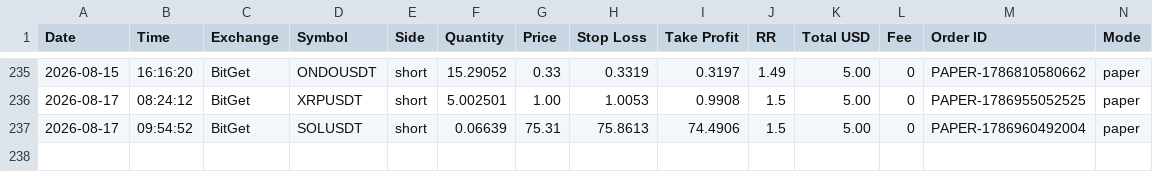
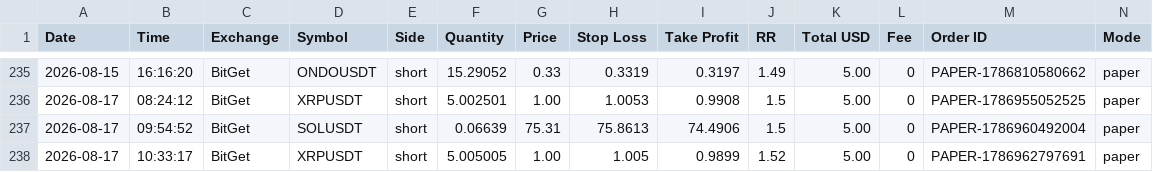
Before and after one commit to ballikov-lgtm/BotTrading, a CSV file: trades.csv, drawn as a sheet; only a part is shown, gaps mark what is left out; rows hold the shown columns only; the diff names each change by its address in the sheet, - before the commit and + after, or states it on an @@ line.

```diff
--- a/trades.csv
+++ b/trades.csv
+row 238: 2026-08-17 | 10:33:17 | BitGet | XRPUSDT | short | 5.005005 | 1.00 | 1.005 | 0.9899 | 1.52 | 5.00 | 0 | PAPER-1786962797691 | paper
```
Also changed, not shown: 1 other file.
